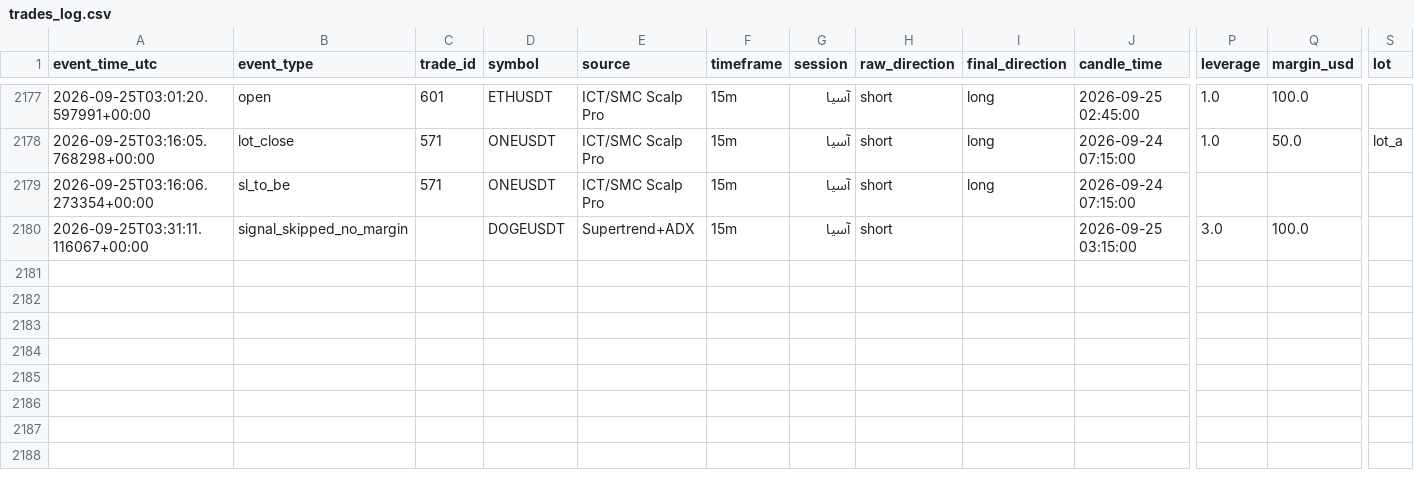
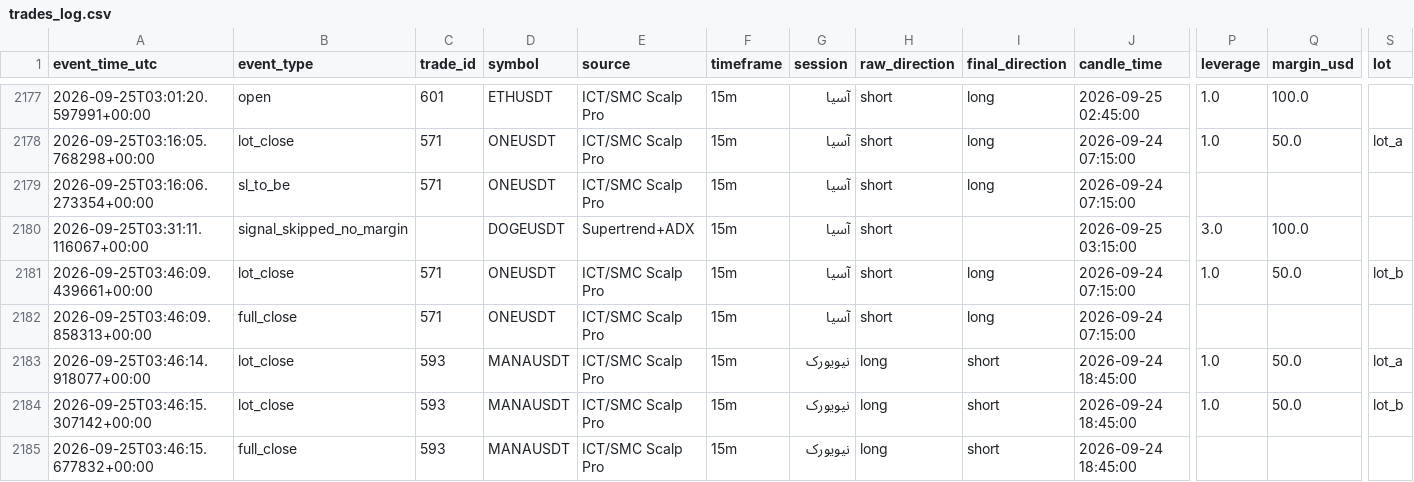
Before and after one commit to amirtorofi-sketch/Crypto-Signal-Bot, a CSV file: trades_log.csv, drawn as a sheet; only a part is shown, gaps mark what is left out; rows hold the shown columns only; the diff names each change by its address in the sheet, - before the commit and + after, or states it on an @@ line.

```diff
--- a/trades_log.csv
+++ b/trades_log.csv
+row 2181: 2026-09-25T03:46:09.439661+00:00 | lot_close | 571 | ONEUSDT | ICT/SMC Scalp Pro | 15m | آسیا | short | long | 2026-09-24 07:15:00 | 1.0 | 50.0 | lot_b
+row 2182: 2026-09-25T03:46:09.858313+00:00 | full_close | 571 | ONEUSDT | ICT/SMC Scalp Pro | 15m | آسیا | short | long | 2026-09-24 07:15:00
+row 2183: 2026-09-25T03:46:14.918077+00:00 | lot_close | 593 | MANAUSDT | ICT/SMC Scalp Pro | 15m | نیویورک | long | short | 2026-09-24 18:45:00 | 1.0 | 50.0 | lot_a
+row 2184: 2026-09-25T03:46:15.307142+00:00 | lot_close | 593 | MANAUSDT | ICT/SMC Scalp Pro | 15m | نیویورک | long | short | 2026-09-24 18:45:00 | 1.0 | 50.0 | lot_b
+row 2185: 2026-09-25T03:46:15.677832+00:00 | full_close | 593 | MANAUSDT | ICT/SMC Scalp Pro | 15m | نیویورک | long | short | 2026-09-24 18:45:00
```
Also changed, not shown: 1 other file.
